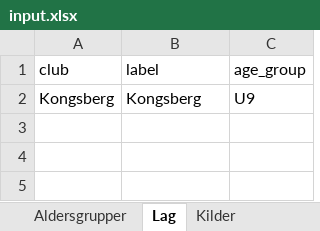
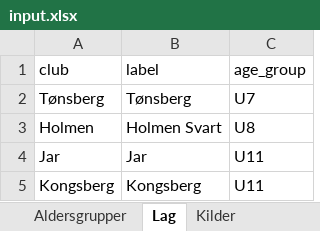
Before and after one commit to niclas-lindgren/hockey, an Excel workbook: input.xlsx, sheet Lag, drawn as a sheet; values as stored, in another font and other column widths than the file's, no borders; addresses are those after the commit; the diff names each change by its address in the sheet, - before the commit and + after, or states it on an @@ line.

```diff
--- a/input.xlsx (sheet Lag)
+++ b/input.xlsx (sheet Lag)
+row 2: Tønsberg | Tønsberg | U7
+row 3: Holmen | Holmen Svart | U8
+row 4: Jar | Jar | U11
-C5 (age_group): U9
+C5 (age_group): U11
```
